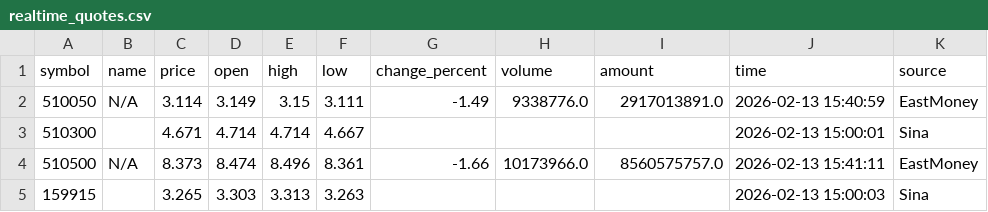
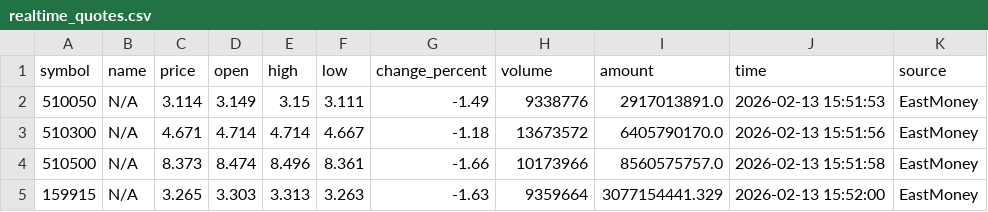
Before and after one commit to kken61291-eng/Fund-AI-Advisor, a CSV file: data_cache/realtime_quotes.csv, drawn as a sheet.

```diff
--- a/data_cache/realtime_quotes.csv
+++ b/data_cache/realtime_quotes.csv
@@ -1,5 +1,5 @@
 symbol,name,price,open,high,low,change_percent,volume,amount,time,source
-510050,N/A,3.114,3.149,3.15,3.111,-1.49,9338776.0,2917013891.0,2026-02-13 15:40:59,EastMoney
-510300,,4.671,4.714,4.714,4.667,,,,2026-02-13 15:00:01,Sina
-510500,N/A,8.373,8.474,8.496,8.361,-1.66,10173966.0,8560575757.0,2026-02-13 15:41:11,EastMoney
-159915,,3.265,3.303,3.313,3.263,,,,2026-02-13 15:00:03,Sina
+510050,N/A,3.114,3.149,3.15,3.111,-1.49,9338776,2917013891.0,2026-02-13 15:51:53,EastMoney
+510300,N/A,4.671,4.714,4.714,4.667,-1.18,13673572,6405790170.0,2026-02-13 15:51:56,EastMoney
+510500,N/A,8.373,8.474,8.496,8.361,-1.66,10173966,8560575757.0,2026-02-13 15:51:58,EastMoney
+159915,N/A,3.265,3.303,3.313,3.263,-1.63,9359664,3077154441.329,2026-02-13 15:52:00,EastMoney
```
Also changed, not shown: data_cache/159509.csv, data_cache/159726.csv, 20 other files.
